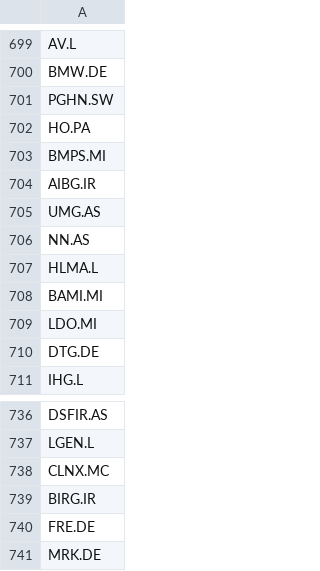
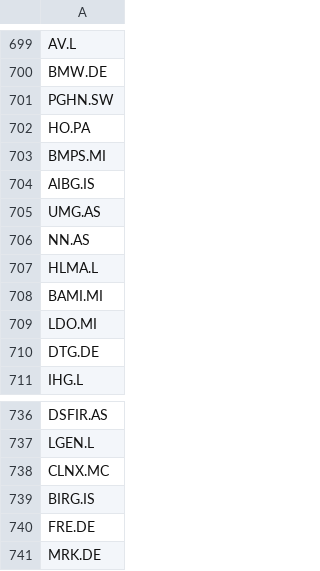
Before and after one commit to KRush-lgtm/Global_Momentum_TEST, a CSV file: ticker.csv, drawn as a sheet; only a part is shown, gaps mark what is left out.

Commit message:
Update: index.html and momentum_ranking.py with latest data

```diff
--- a/ticker.csv
+++ b/ticker.csv
@@ -703,3 +703,3 @@ HO.PA
 BMPS.MI
-AIBG.IR
+AIBG.IS
 UMG.AS
@@ -738,3 +738,3 @@ LGEN.L
 CLNX.MC
-BIRG.IR
+BIRG.IS
 FRE.DE
```
Also changed, not shown: 2 other files.
